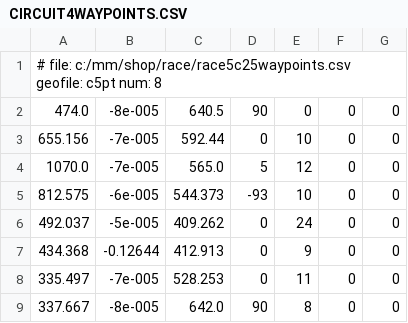
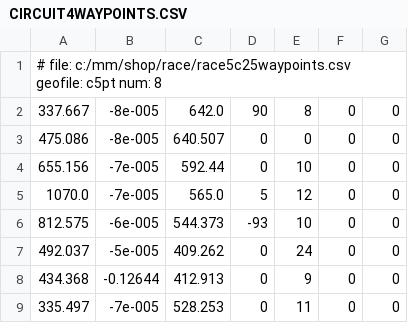
Before and after one commit to KcRobin9/MM1-Map-Editor, a CSV file: MidtownMadness/RACE/CHICAGO/CIRCUIT4WAYPOINTS.CSV, drawn as a sheet.

```diff
--- a/MidtownMadness/RACE/CHICAGO/CIRCUIT4WAYPOINTS.CSV
+++ b/MidtownMadness/RACE/CHICAGO/CIRCUIT4WAYPOINTS.CSV
@@ -1,3 +1,4 @@
 # file: c:/mm/shop/race/race5c25waypoints.csv geofile: c5pt num: 8
-474.0,-8e-005,640.5,90,0,0,0,
+337.667,-8e-005,642.0,90,8,0,0,
+475.086,-8e-005,640.507,0,0,0,0,
 655.156,-7e-005,592.44,0,10,0,0,
@@ -8,2 +9 @@
 335.497,-7e-005,528.253,0,11,0,0,
-337.667,-8e-005,642.0,90,8,0,0,
```
Also changed, not shown: MidtownMadness/RACE/CHICAGO/MMRACEDATA.CSV, MidtownMadness/RACE/CHICAGO/RACE0WAYPOINTS.CSV, 20 other files.
